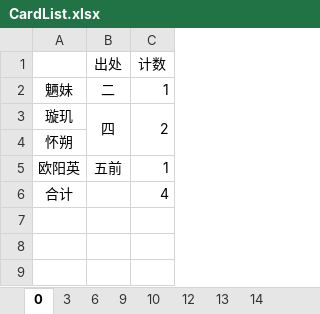
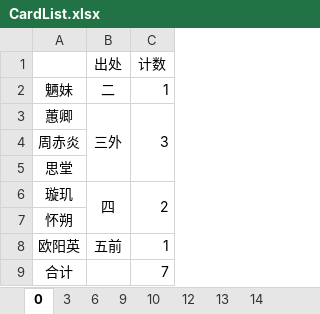
Before and after one commit to tweea/Chinese-Paladin-Mobile-Helper, an Excel workbook: src/main/resources/CardList.xlsx, sheet 0, drawn as a sheet; values as stored, in another font and other column widths than the file's, no borders; addresses are those after the commit; the diff names each change by its address in the sheet, - before the commit and + after, or states it on an @@ line.

```diff
--- a/src/main/resources/CardList.xlsx (sheet 0)
+++ b/src/main/resources/CardList.xlsx (sheet 0)
+row 3: 蕙卿 | 三外 | 3
+row 4: 周赤炎
+row 5: 思堂
-C9 (计数): 4
+C9 (计数): 7
```
Also changed, not shown: sheet 14, sheet 13, formulas that keep their value, src/main/resources/CardStatus.xlsx.
